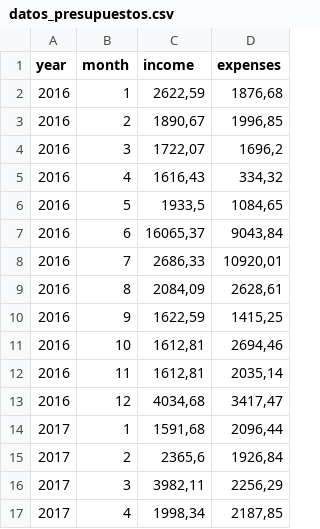
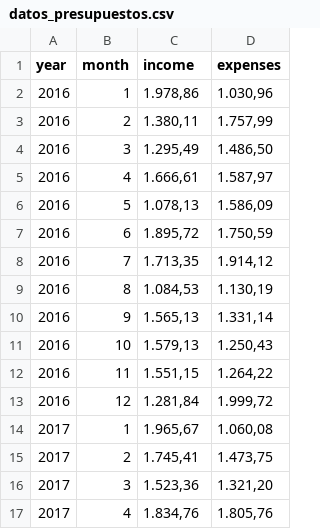
Before and after one commit to sergisobe/Estad-stica, a CSV file: datos_presupuestos.csv, drawn as a sheet; only a part is shown; the diff covers the shown part only.

Commit message:
Update datos_presupuestos.csv

```diff
--- a/datos_presupuestos.csv
+++ b/datos_presupuestos.csv
@@ -1,17 +1,17 @@
 year;month;income;expenses
-2016;1;2622,59;1876,68
-2016;2;1890,67;1996,85
-2016;3;1722,07;1696,2
-2016;4;1616,43;334,32
-2016;5;1933,5;1084,65
-2016;6;16065,37;9043,84
-2016;7;2686,33;10920,01
-2016;8;2084,09;2628,61
-2016;9;1622,59;1415,25
-2016;10;1612,81;2694,46
-2016;11;1612,81;2035,14
-2016;12;4034,68;3417,47
-2017;1;1591,68;2096,44
-2017;2;2365,6;1926,84
-2017;3;3982,11;2256,29
-2017;4;1998,34;2187,85
+2016;1; 1.978,86   ; 1.030,96
+2016;2; 1.380,11   ; 1.757,99
+2016;3; 1.295,49   ; 1.486,50
+2016;4; 1.666,61   ; 1.587,97
+2016;5; 1.078,13   ; 1.586,09
+2016;6; 1.895,72   ; 1.750,59
+2016;7; 1.713,35   ; 1.914,12
+2016;8; 1.084,53   ; 1.130,19
+2016;9; 1.565,13   ; 1.331,14
+2016;10; 1.579,13   ; 1.250,43
+2016;11; 1.551,15   ; 1.264,22
+2016;12; 1.281,84   ; 1.999,72
+2017;1; 1.965,67   ; 1.060,08
+2017;2; 1.745,41   ; 1.473,75
+2017;3; 1.523,36   ; 1.321,20
+2017;4; 1.834,76   ; 1.805,76
```
Also changed, not shown: 1 added row and 66 edited cells elsewhere in this file.
